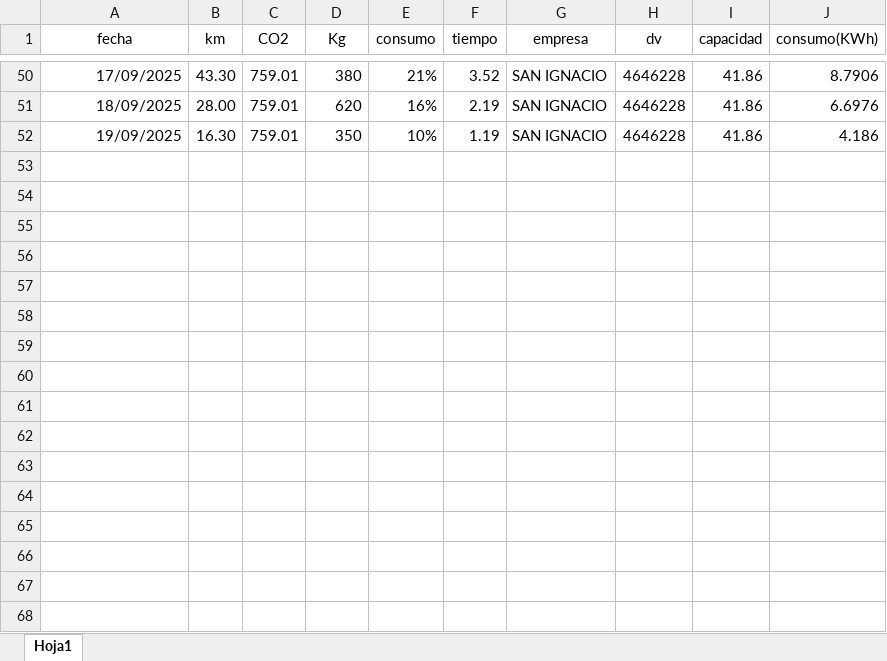
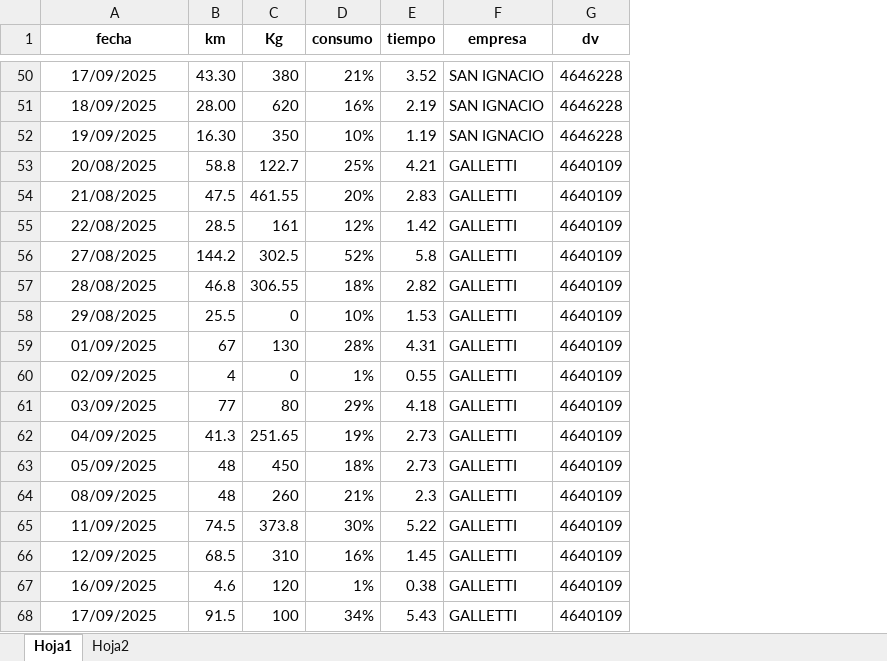
Before and after one commit to dani1196/E-Moviliza-dashboard, an Excel workbook: web/registro_semanal.xlsx, sheet Hoja1, drawn as a sheet; only a part is shown, gaps mark what is left out; values as stored, in another font and other column widths than the file's, no borders; removed rows and columns are numbered as before the commit, all else as after; the diff covers the shown part only; the diff names each change by its address in the sheet, - before the commit and + after, or states it on an @@ line.

```diff
--- a/web/registro_semanal.xlsx (sheet Hoja1)
+++ b/web/registro_semanal.xlsx (sheet Hoja1)
+sheet tab: Hoja2
-column C (CO2), rows 50-52: all 759.01
-column I (capacidad), rows 50-52: all 41.86
-column J (consumo(KWh)), rows 50-52: 8.7906 | 6.6976 | 4.186
-A1:B1 bold: off
+A1:B1 bold: on
-C1:G1 bold: off
+C1:G1 bold: on
-A50:A52 alignment: right
+A50:A52 alignment: center
+row 53: 20/08/2025 | 58.8 | 122.7 | 25% | 4.21 | GALLETTI | 4640109
+row 54: 21/08/2025 | 47.5 | 461.55 | 20% | 2.83 | GALLETTI | 4640109
+row 55: 22/08/2025 | 28.5 | 161 | 12% | 1.42 | GALLETTI | 4640109
+row 56: 27/08/2025 | 144.2 | 302.5 | 52% | 5.8 | GALLETTI | 4640109
+row 57: 28/08/2025 | 46.8 | 306.55 | 18% | 2.82 | GALLETTI | 4640109
+row 58: 29/08/2025 | 25.5 | 0 | 10% | 1.53 | GALLETTI | 4640109
+row 59: 01/09/2025 | 67 | 130 | 28% | 4.31 | GALLETTI | 4640109
+row 60: 02/09/2025 | 4 | 0 | 1% | 0.55 | GALLETTI | 4640109
+row 61: 03/09/2025 | 77 | 80 | 29% | 4.18 | GALLETTI | 4640109
+row 62: 04/09/2025 | 41.3 | 251.65 | 19% | 2.73 | GALLETTI | 4640109
+row 63: 05/09/2025 | 48 | 450 | 18% | 2.73 | GALLETTI | 4640109
+row 64: 08/09/2025 | 48 | 260 | 21% | 2.3 | GALLETTI | 4640109
+row 65: 11/09/2025 | 74.5 | 373.8 | 30% | 5.22 | GALLETTI | 4640109
+row 66: 12/09/2025 | 68.5 | 310 | 16% | 1.45 | GALLETTI | 4640109
+row 67: 16/09/2025 | 4.6 | 120 | 1% | 0.38 | GALLETTI | 4640109
+row 68: 17/09/2025 | 91.5 | 100 | 34% | 5.43 | GALLETTI | 4640109
```
Also changed, not shown: 108 added rows and cell formats elsewhere in this sheet, 4 other files.
